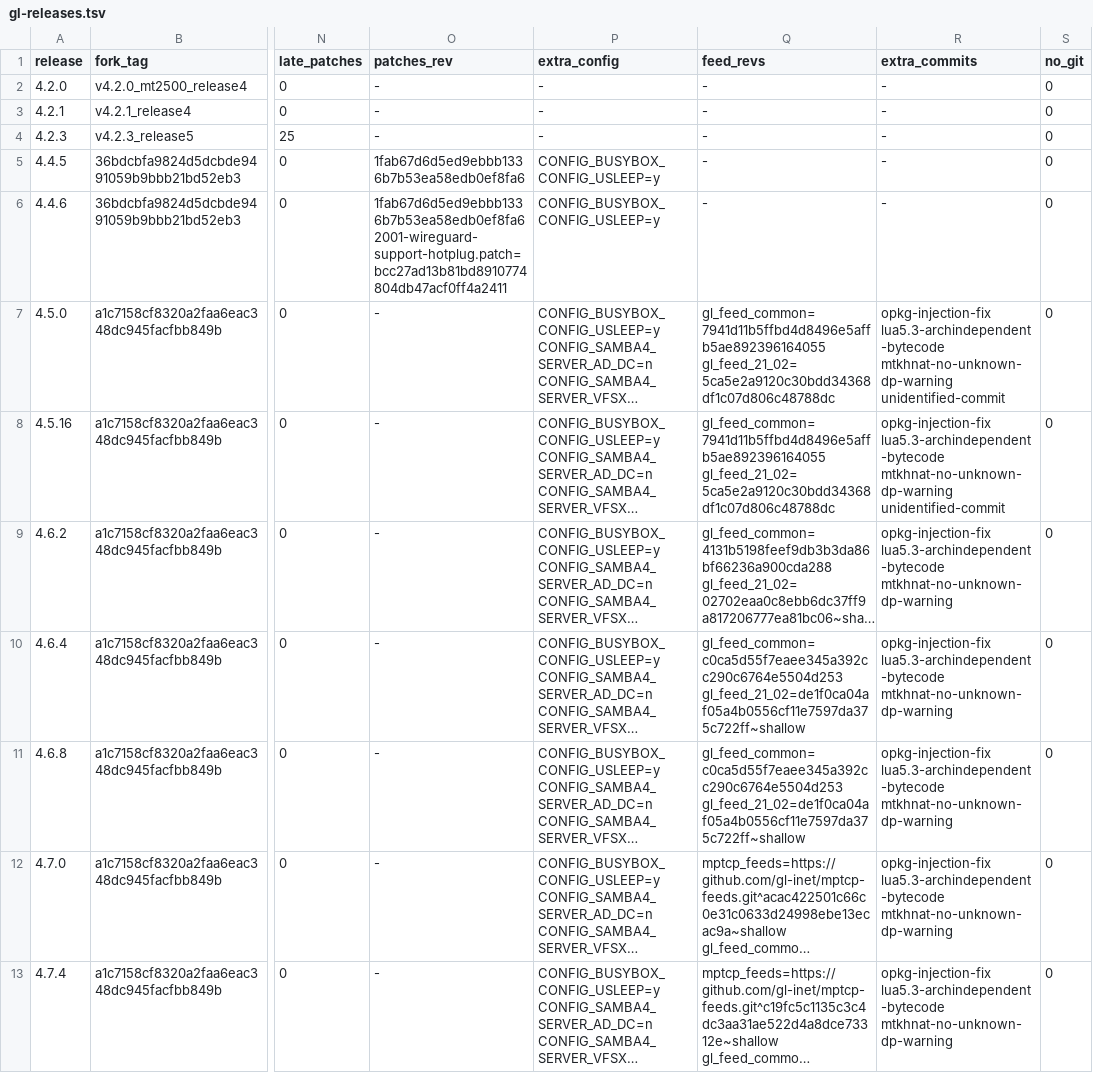
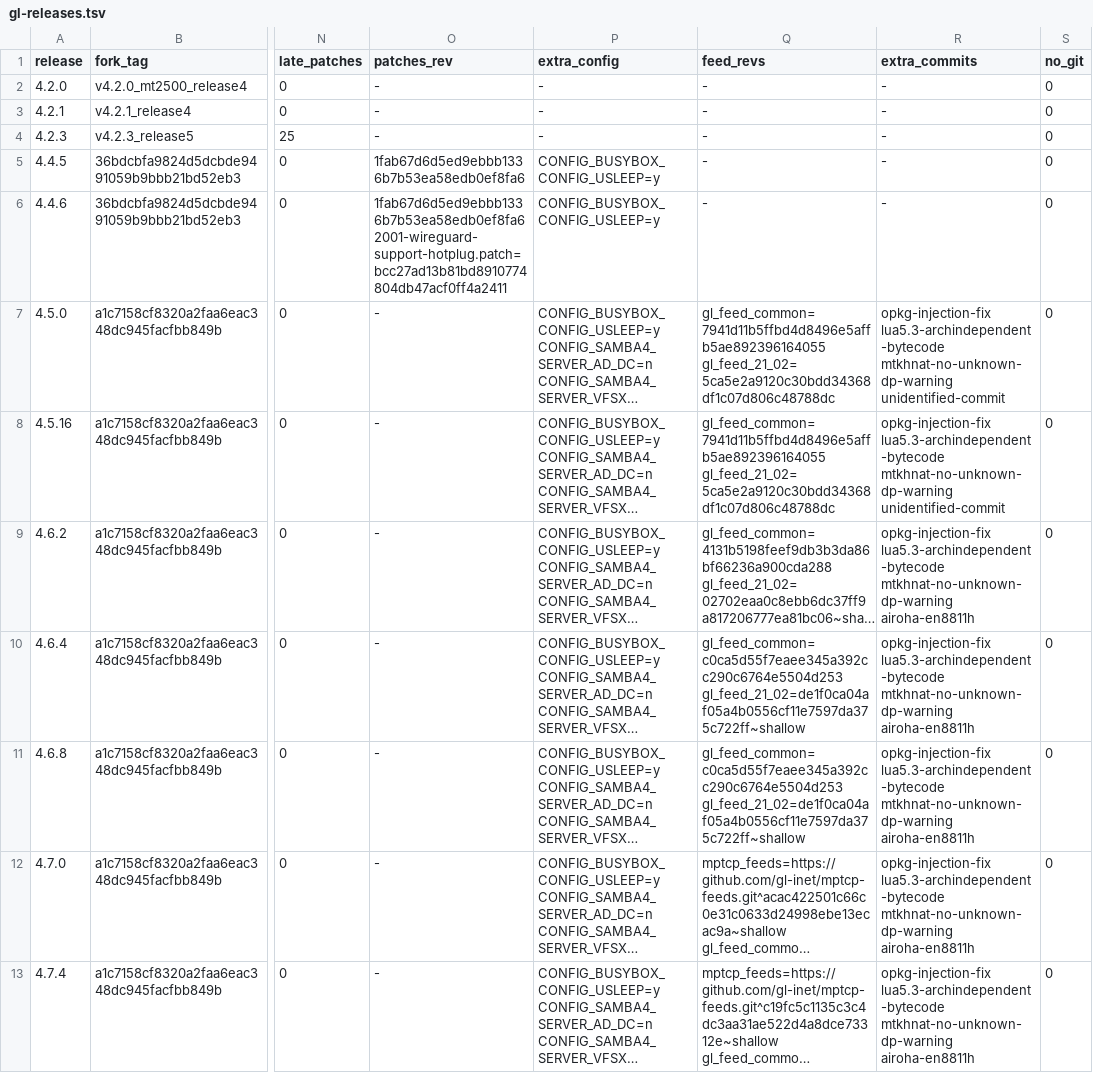
Before and after one commit to kduvekot/gl.inet-mt2500a, a TSV file: openwrt/gl-releases.tsv, drawn as a sheet; only a part is shown, gaps mark what is left out; long unchanged cells end in …; the diff names each change by its address in the sheet, - before the commit and + after, or states it on an @@ line.

```diff
--- a/openwrt/gl-releases.tsv
+++ b/openwrt/gl-releases.tsv
-R9:R13 (extra_commits): …lua5.3-archindependent-bytecode mtkhnat-no-unknown-dp-warning
+R9:R13 (extra_commits): …lua5.3-archindependent-bytecode mtkhnat-no-unknown-dp-warning airoha-en8811h
```
Also changed, not shown: 4 other files.
